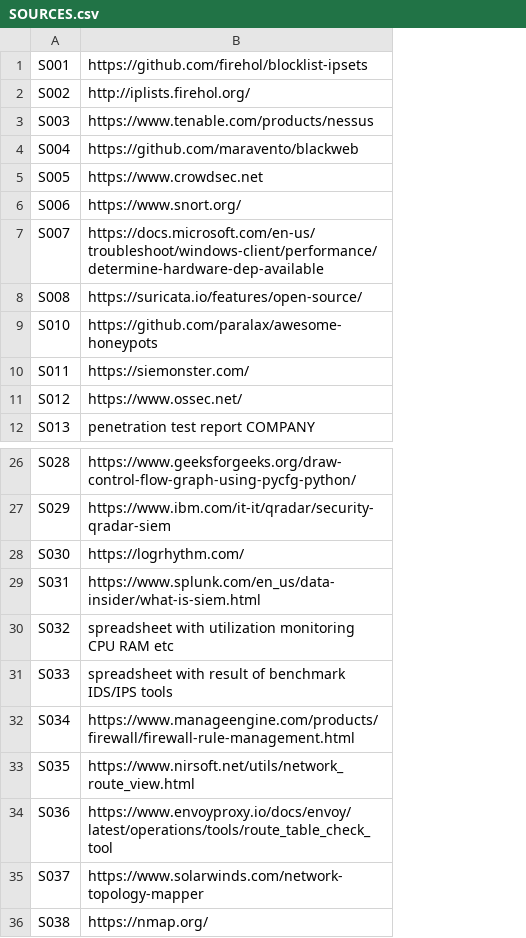
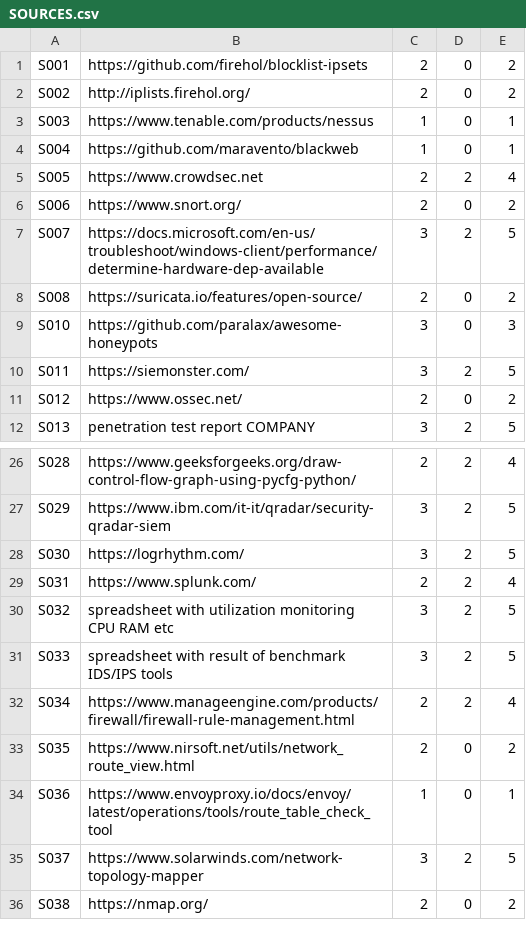
Before and after one commit to Ale96Pa/Metric-Management-Graph, a CSV file: app/DB/SOURCES.csv, drawn as a sheet; only a part is shown, gaps mark what is left out; the diff names each change by its address in the sheet, - before the commit and + after, or states it on an @@ line.

```diff
--- a/app/DB/SOURCES.csv
+++ b/app/DB/SOURCES.csv
+column C, rows 1-12: 2 | 2 | 1 | 1 | 2 | 2 | 3 | 2 | 3 | 3 | 2 | 3; rows 26-36: 2 | 3 | 3 | 2 | 3 | 3 | 2 | 2 | 1 | 3 | 2
+column D, rows 1-12: 0 | 0 | 0 | 0 | 2 | 0 | 2 | 0 | 0 | 2 | 0 | 2; rows 26-36: 2 | 2 | 2 | 2 | 2 | 2 | 2 | 0 | 0 | 2 | 0
+column E, rows 1-12: 2 | 2 | 1 | 1 | 4 | 2 | 5 | 2 | 3 | 5 | 2 | 5; rows 26-36: 4 | 5 | 5 | 4 | 5 | 5 | 4 | 2 | 1 | 5 | 2
-B29: https://www.splunk.com/en_us/data-insider/what-is-siem.html
+B29: https://www.splunk.com/
```
Also changed, not shown: app/DB/LINK_IN_SRC.csv, 6 other files.
